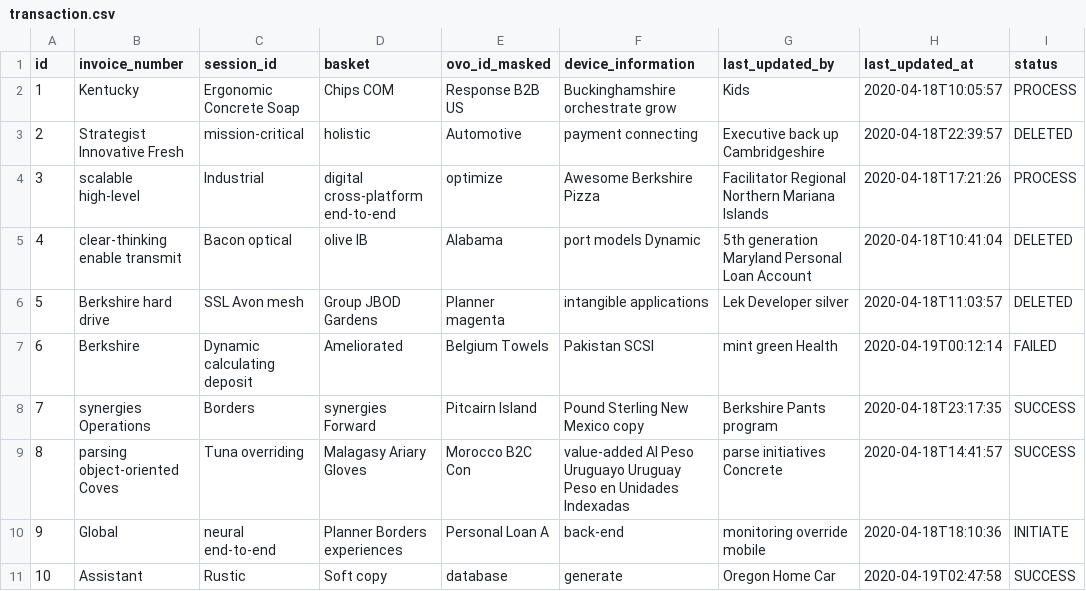
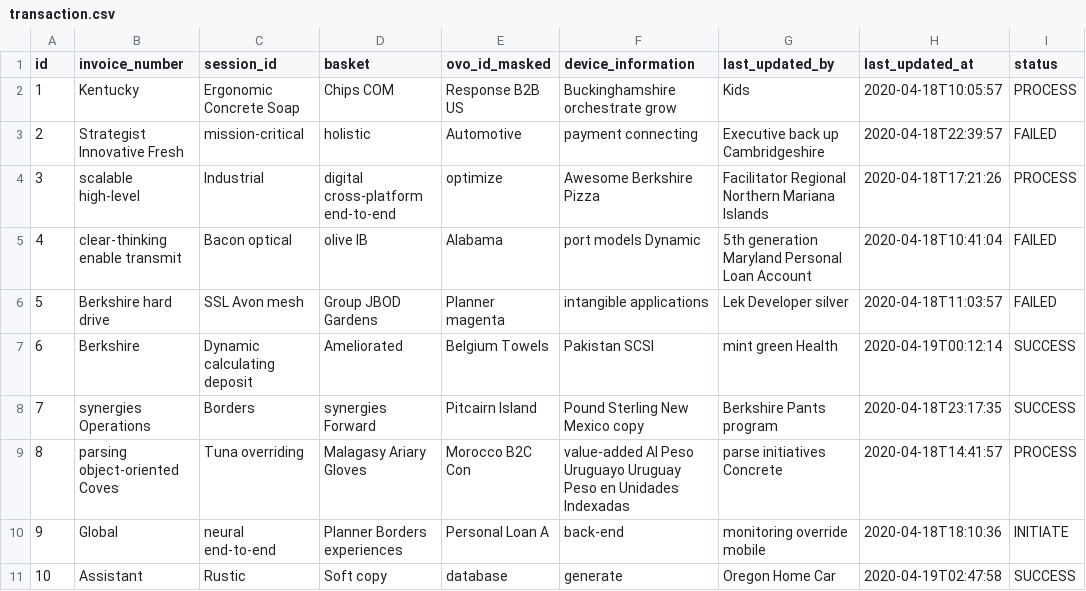
Before and after one commit to PTNUSASATUINTIARTHA-DOKU/social-project-ngamen-online, a CSV file: src/main/resources/config/liquibase/fake-data/transaction.csv, drawn as a sheet.

```diff
--- a/src/main/resources/config/liquibase/fake-data/transaction.csv
+++ b/src/main/resources/config/liquibase/fake-data/transaction.csv
@@ -2,9 +2,9 @@ id;invoice_number;session_id;basket;ovo_id_masked;device_information;last_update
 1;Kentucky;Ergonomic Concrete Soap;Chips COM;Response B2B US;Buckinghamshire orchestrate grow;Kids;2020-04-18T10:05:57;PROCESS
-2;Strategist Innovative Fresh;mission-critical;holistic;Automotive;payment connecting;Executive back up Cambridgeshire;2020-04-18T22:39:57;DELETED
+2;Strategist Innovative Fresh;mission-critical;holistic;Automotive;payment connecting;Executive back up Cambridgeshire;2020-04-18T22:39:57;FAILED
 3;scalable high-level;Industrial;digital cross-platform end-to-end;optimize;Awesome Berkshire Pizza;Facilitator Regional Northern Mariana Islands;2020-04-18T17:21:26;PROCESS
-4;clear-thinking enable transmit;Bacon optical;olive IB;Alabama;port models Dynamic;5th generation Maryland Personal Loan Account;2020-04-18T10:41:04;DELETED
-5;Berkshire hard drive;SSL Avon mesh;Group JBOD Gardens;Planner magenta;intangible applications;Lek Developer silver;2020-04-18T11:03:57;DELETED
-6;Berkshire;Dynamic calculating deposit;Ameliorated;Belgium Towels ;Pakistan SCSI;mint green Health;2020-04-19T00:12:14;FAILED
+4;clear-thinking enable transmit;Bacon optical;olive IB;Alabama;port models Dynamic;5th generation Maryland Personal Loan Account;2020-04-18T10:41:04;FAILED
+5;Berkshire hard drive;SSL Avon mesh;Group JBOD Gardens;Planner magenta;intangible applications;Lek Developer silver;2020-04-18T11:03:57;FAILED
+6;Berkshire;Dynamic calculating deposit;Ameliorated;Belgium Towels ;Pakistan SCSI;mint green Health;2020-04-19T00:12:14;SUCCESS
 7;synergies Operations;Borders;synergies Forward;Pitcairn Island;Pound Sterling New Mexico copy;Berkshire Pants program;2020-04-18T23:17:35;SUCCESS
-8;parsing object-oriented Coves;Tuna overriding;Malagasy Ariary Gloves;Morocco B2C Con;value-added AI Peso Uruguayo Uruguay Peso en Unidades Indexadas;parse initiatives Concrete;2020-04-18T14:41:57;SUCCESS
+8;parsing object-oriented Coves;Tuna overriding;Malagasy Ariary Gloves;Morocco B2C Con;value-added AI Peso Uruguayo Uruguay Peso en Unidades Indexadas;parse initiatives Concrete;2020-04-18T14:41:57;PROCESS
 9;Global;neural end-to-end;Planner Borders experiences;Personal Loan A;back-end;monitoring override mobile;2020-04-18T18:10:36;INITIATE
```
Also changed, not shown: src/main/resources/config/liquibase/fake-data/donation.csv, src/main/resources/config/liquibase/fake-data/organizer.csv, 35 other files.
